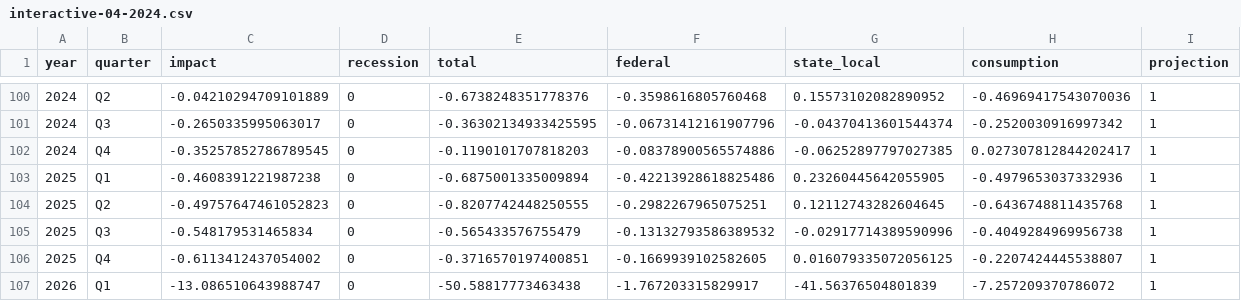
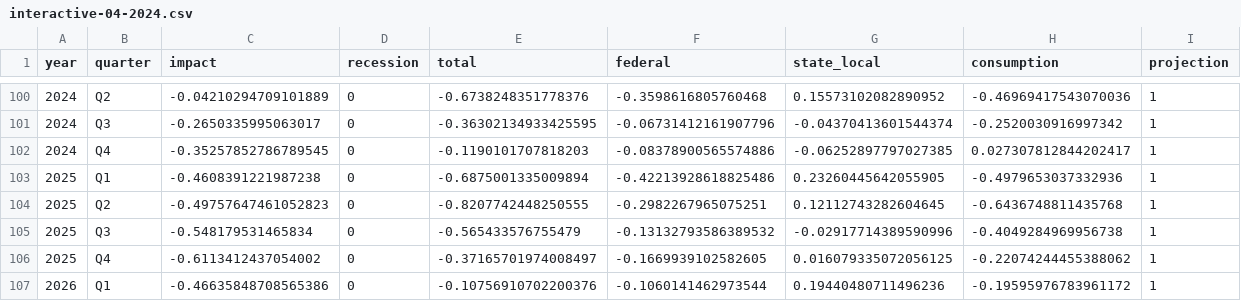
Before and after one commit to Hutchins-RAs/FIM, a CSV file: results/04-2024/interactive-04-2024.csv, drawn as a sheet; only a part is shown, gaps mark what is left out.

```diff
--- a/results/04-2024/interactive-04-2024.csv
+++ b/results/04-2024/interactive-04-2024.csv
@@ -105,3 +105,3 @@ year,quarter,impact,recession,total,federal,state_local,consumption,projection
 2025,Q3,-0.548179531465834,0,-0.565433576755479,-0.13132793586389532,-0.02917714389590996,-0.4049284969956738,1
-2025,Q4,-0.6113412437054002,0,-0.3716570197400851,-0.1669939102582605,0.016079335072056125,-0.2207424445538807,1
-2026,Q1,-13.086510643988747,0,-50.58817773463438,-1.767203315829917,-41.56376504801839,-7.257209370786072,1
+2025,Q4,-0.6113412437054002,0,-0.37165701974008497,-0.1669939102582605,0.016079335072056125,-0.22074244455388062,1
+2026,Q1,-0.46635848708565386,0,-0.10756910702200376,-0.1060141462973544,0.19440480711496236,-0.19595976783961172,1
```
Also changed, not shown: 12 other files.
